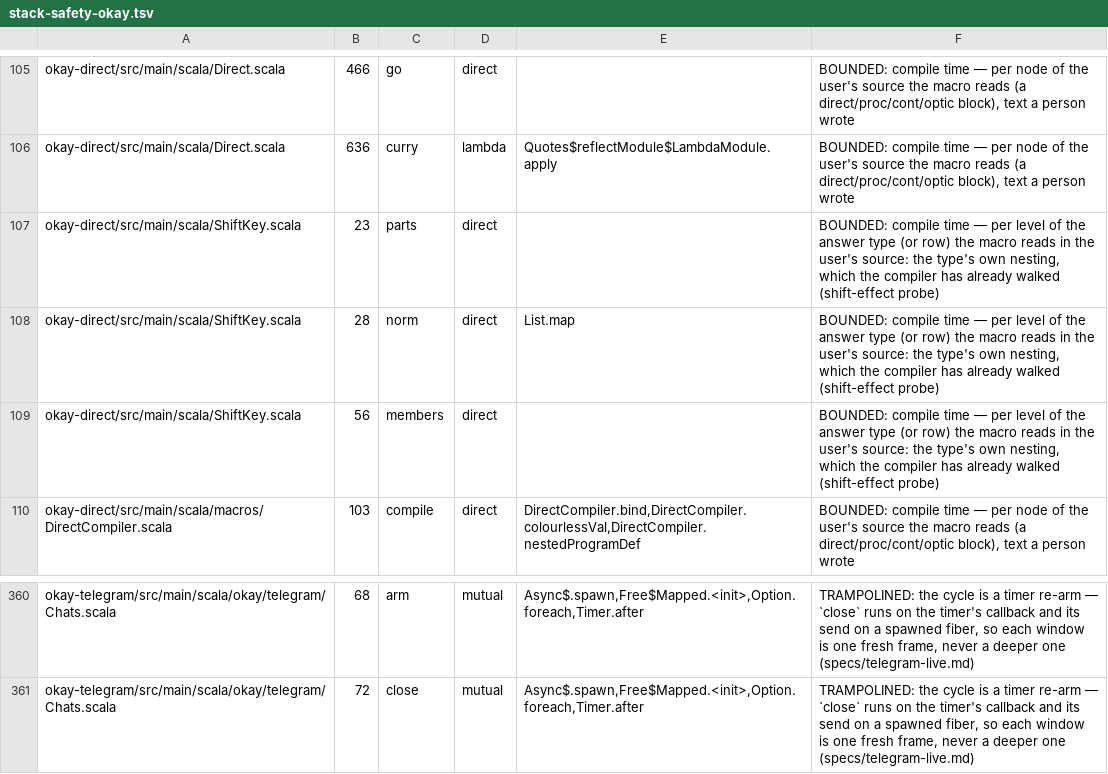
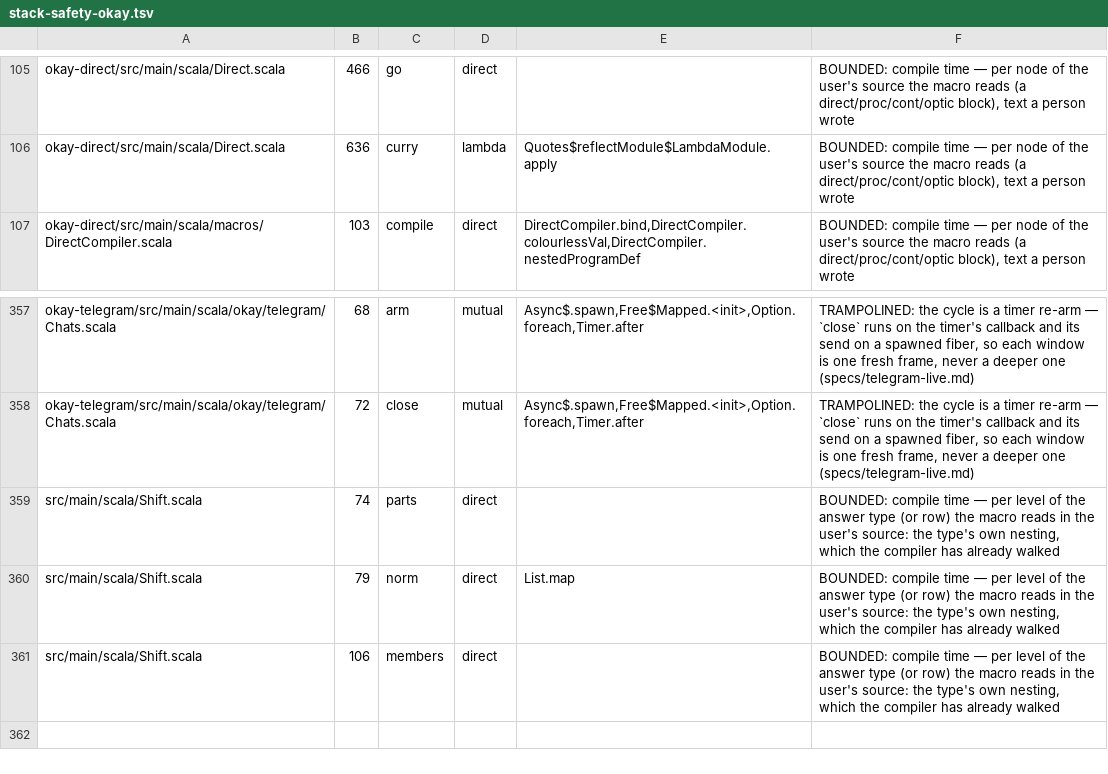
Before and after one commit to sergey-scherbina/okay, a TSV file: specs/stack-safety-okay.tsv, drawn as a sheet; only a part is shown, gaps mark what is left out; removed rows and columns are numbered as before the commit, all else as after; the diff names each change by its address in the sheet, - before the commit and + after, or states it on an @@ line.

```diff
--- a/specs/stack-safety-okay.tsv
+++ b/specs/stack-safety-okay.tsv
-row 107: okay-direct/src/main/scala/ShiftKey.scala | 23 | parts | direct |  | BOUNDED: compile time — per level of the answer type (or row) the macro reads in the user's source: the type's own nesting, which the compiler has already walked (shift-effect probe)
-row 108: okay-direct/src/main/scala/ShiftKey.scala | 28 | norm | direct | List.map | BOUNDED: compile time — per level of the answer type (or row) the macro reads in the user's source: the type's own nesting, which the compiler has already walked (shift-effect probe)
-row 109: okay-direct/src/main/scala/ShiftKey.scala | 56 | members | direct |  | BOUNDED: compile time — per level of the answer type (or row) the macro reads in the user's source: the type's own nesting, which the compiler has already walked (shift-effect probe)
+row 359: src/main/scala/Shift.scala | 74 | parts | direct |  | BOUNDED: compile time — per level of the answer type (or row) the macro reads in the user's source: the type's own nesting, which the compiler has already walked
+row 360: src/main/scala/Shift.scala | 79 | norm | direct | List.map | BOUNDED: compile time — per level of the answer type (or row) the macro reads in the user's source: the type's own nesting, which the compiler has already walked
+row 361: src/main/scala/Shift.scala | 106 | members | direct |  | BOUNDED: compile time — per level of the answer type (or row) the macro reads in the user's source: the type's own nesting, which the compiler has already walked
```
Also changed, not shown: 9 other files.
